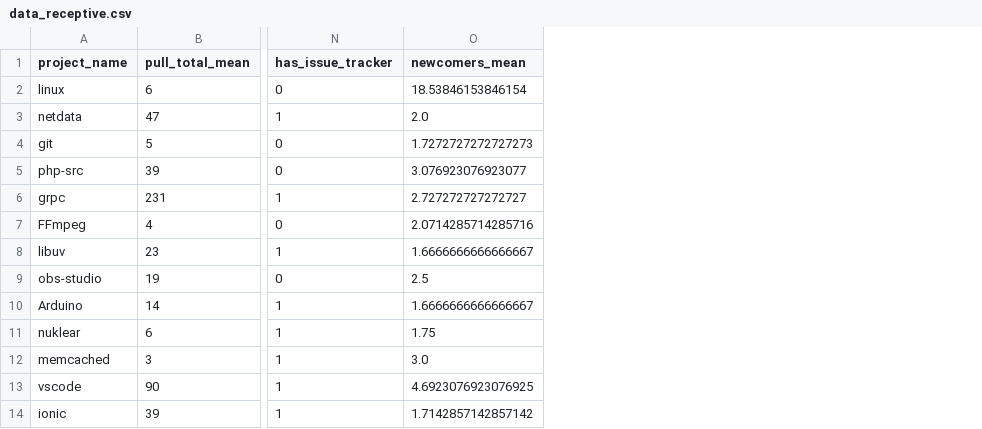
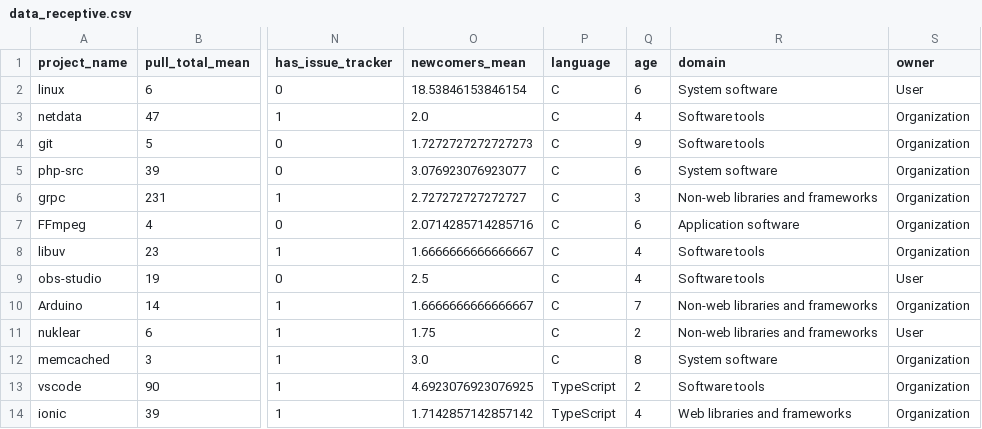
Before and after one commit to TiagoDanin-Forks/TCC-UTFPR, a CSV file: data_receptive.csv, drawn as a sheet; only a part is shown, gaps mark what is left out; the diff names each change by its address in the sheet, - before the commit and + after, or states it on an @@ line.

```diff
--- a/data_receptive.csv
+++ b/data_receptive.csv
+column P (language), rows 2-14: C | C | C | C | C | C | C | C | C | C | C | TypeScript | TypeScript
+column Q (age), rows 2-14: 6 | 4 | 9 | 6 | 3 | 6 | 4 | 4 | 7 | 2 | 8 | 2 | 4
+column R (domain), rows 2-14: System software | Software tools | Software tools | System software | Non-web libraries and frameworks | Application software | Software tools | Software tools | Non-web libraries and frameworks | Non-web libraries and frameworks | System software | Software tools | Web libraries and frameworks
+column S (owner), rows 2-14: User | Organization | Organization | Organization | Organization | Organization | Organization | User | Organization | User | Organization | Organization | Organization
```
Also changed, not shown: 5 other files.
